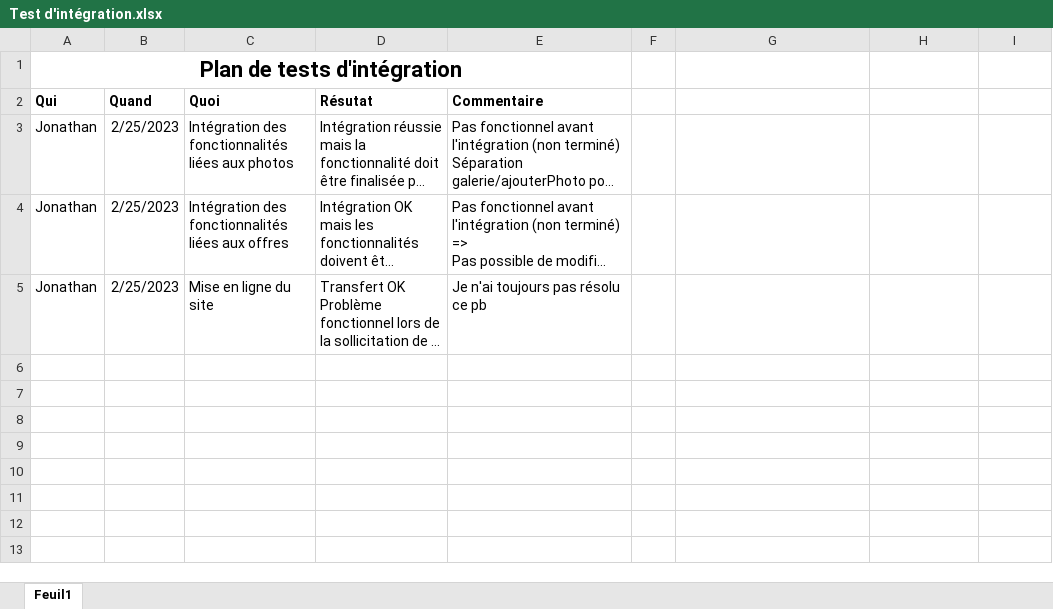
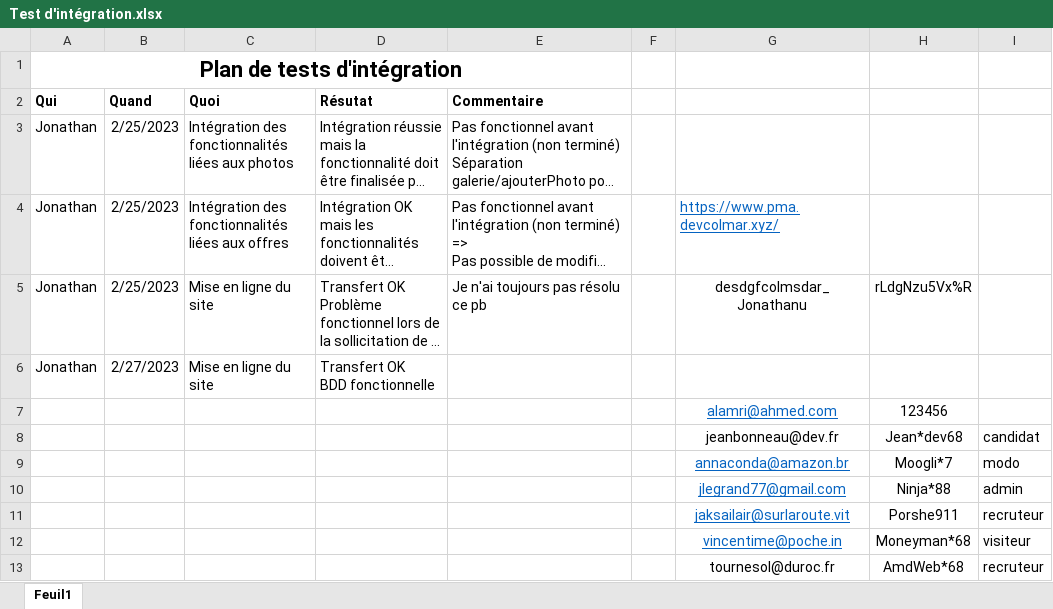
Before and after one commit to Ahmed676749/AmdWeb_Projet_2, an Excel workbook: TRAVAIL/Documentation/Test d'intégration.xlsx, sheet Feuil1, drawn as a sheet; long unchanged cells end in …; values as stored, in another font and other column widths than the file's, no borders; ↵ is a line break in a cell; the diff names each change by its address in the sheet, - before the commit and + after, or states it on an @@ line.

```diff
--- a/TRAVAIL/Documentation/Test d'intégration.xlsx (sheet Feuil1)
+++ b/TRAVAIL/Documentation/Test d'intégration.xlsx (sheet Feuil1)
-G4: (empty)
+G4: https://www.pma.devcolmar.xyz/
-G5: (empty)
+G5: desdgfcolmsdar_Jonathanu
-H5: (empty)
+H5: rLdgNzu5Vx%R
+row 6: Jonathan | 2/27/2023 | Mise en ligne du site | Transfert OK ↵ BDD fonctionnelle
+row 7:  |  |  |  |  |  | alamri@ahmed.com | 123456
+row 8:  |  |  |  |  |  | jeanbonneau@dev.fr | Jean*dev68 | candidat
+row 9:  |  |  |  |  |  | annaconda@amazon.br | Moogli*7 | modo
+row 10:  |  |  |  |  |  | jlegrand77@gmail.com | Ninja*88 | admin
+row 11:  |  |  |  |  |  | jaksailair@surlaroute.vit | Porshe911 | recruteur
+row 12:  |  |  |  |  |  | vincentime@poche.in | Moneyman*68 | visiteur
+row 13:  |  |  |  |  |  | tournesol@duroc.fr | AmdWeb*68 | recruteur
```
Also changed, not shown: TRAVAIL/Documentation/Fiche de suivi journalier_JonathanL.xlsx, 9 other files.
